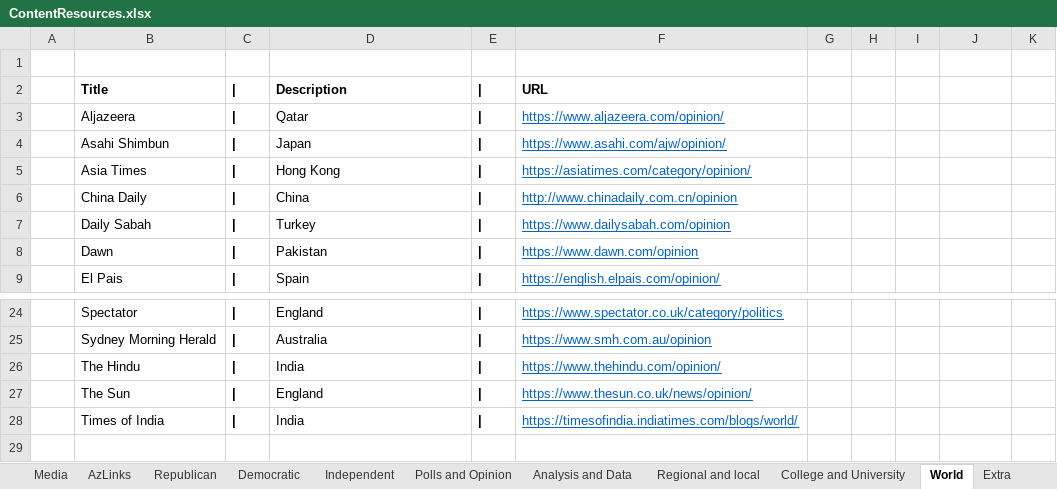
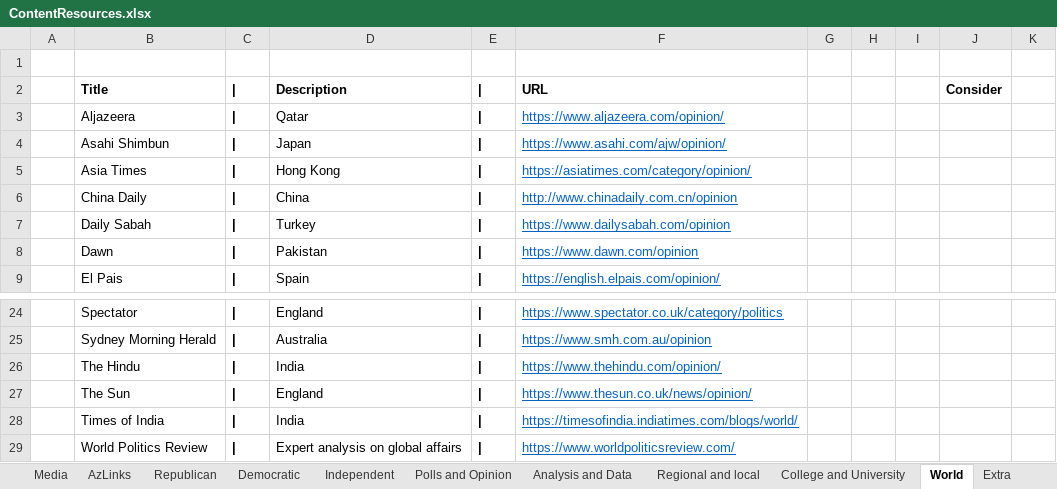
Before and after one commit to brianmcgrathnet/serialpolitics, an Excel workbook: content/ContentResources.xlsx, sheet World, drawn as a sheet; only a part is shown, gaps mark what is left out; values as stored, in another font and other column widths than the file's, no borders; the diff names each change by its address in the sheet, - before the commit and + after, or states it on an @@ line.

```diff
--- a/content/ContentResources.xlsx (sheet World)
+++ b/content/ContentResources.xlsx (sheet World)
-J2: (empty)
+J2: Consider
+row 29:  | World Politics Review | | | Expert analysis on global affairs | | | https://www.worldpoliticsreview.com/
```
Also changed, not shown: sheet Democratic, 3 other files.
